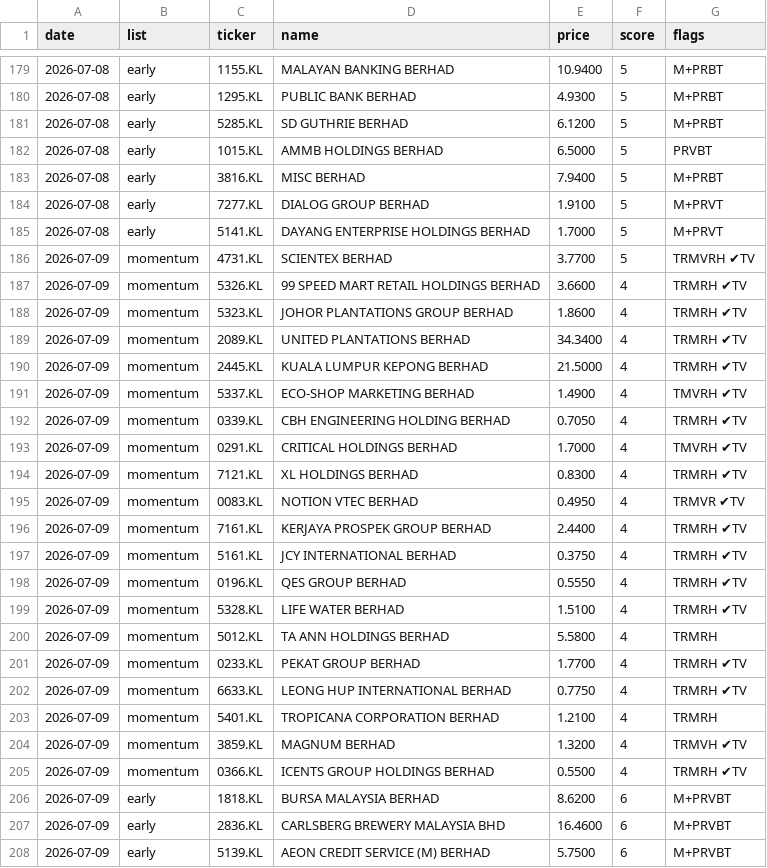
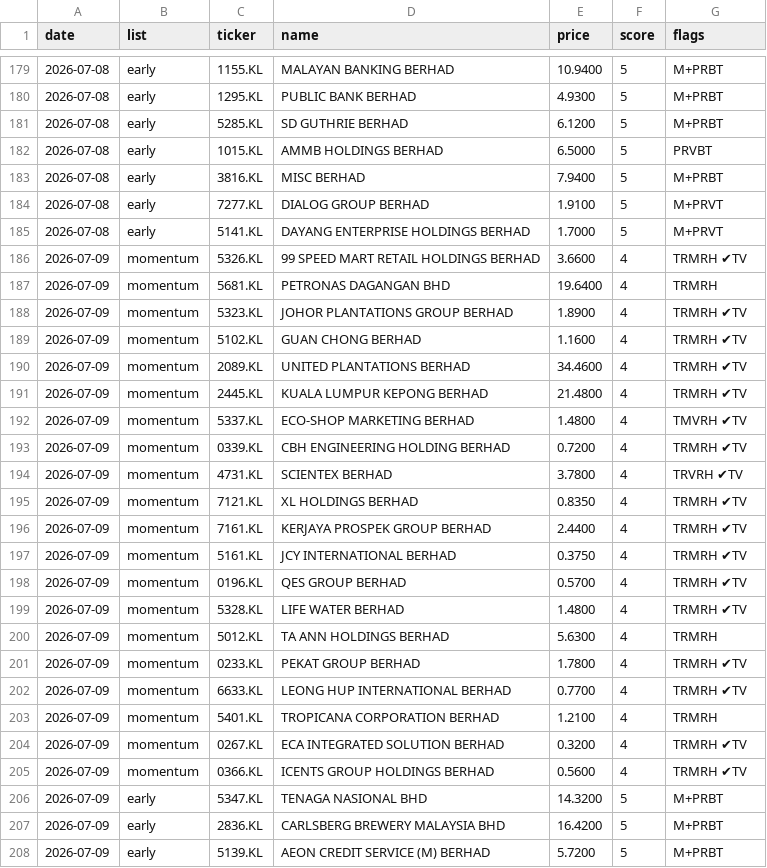
Before and after one commit to yankhaing-cmyk/BursaAgenticAI, a CSV file: history.csv, drawn as a sheet; only a part is shown, gaps mark what is left out; the diff covers the shown part only.

```diff
--- a/history.csv
+++ b/history.csv
@@ -185,24 +185,24 @@ date,list,ticker,name,price,score,flags
 2026-07-08,early,5141.KL,DAYANG ENTERPRISE HOLDINGS BERHAD,1.7000,5,M+PRVT
-2026-07-09,momentum,4731.KL,SCIENTEX BERHAD,3.7700,5,TRMVRH ✔TV
 2026-07-09,momentum,5326.KL,99 SPEED MART RETAIL HOLDINGS BERHAD,3.6600,4,TRMRH ✔TV
-2026-07-09,momentum,5323.KL,JOHOR PLANTATIONS GROUP BERHAD,1.8600,4,TRMRH ✔TV
-2026-07-09,momentum,2089.KL,UNITED PLANTATIONS BERHAD,34.3400,4,TRMRH ✔TV
-2026-07-09,momentum,2445.KL,KUALA LUMPUR KEPONG BERHAD,21.5000,4,TRMRH ✔TV
-2026-07-09,momentum,5337.KL,ECO-SHOP MARKETING BERHAD,1.4900,4,TMVRH ✔TV
-2026-07-09,momentum,0339.KL,CBH ENGINEERING HOLDING BERHAD,0.7050,4,TRMRH ✔TV
-2026-07-09,momentum,0291.KL,CRITICAL HOLDINGS BERHAD,1.7000,4,TMVRH ✔TV
-2026-07-09,momentum,7121.KL,XL HOLDINGS BERHAD,0.8300,4,TRMRH ✔TV
-2026-07-09,momentum,0083.KL,NOTION VTEC BERHAD,0.4950,4,TRMVR ✔TV
+2026-07-09,momentum,5681.KL,PETRONAS DAGANGAN BHD,19.6400,4,TRMRH
+2026-07-09,momentum,5323.KL,JOHOR PLANTATIONS GROUP BERHAD,1.8900,4,TRMRH ✔TV
+2026-07-09,momentum,5102.KL,GUAN CHONG BERHAD,1.1600,4,TRMRH ✔TV
+2026-07-09,momentum,2089.KL,UNITED PLANTATIONS BERHAD,34.4600,4,TRMRH ✔TV
+2026-07-09,momentum,2445.KL,KUALA LUMPUR KEPONG BERHAD,21.4800,4,TRMRH ✔TV
+2026-07-09,momentum,5337.KL,ECO-SHOP MARKETING BERHAD,1.4800,4,TMVRH ✔TV
+2026-07-09,momentum,0339.KL,CBH ENGINEERING HOLDING BERHAD,0.7200,4,TRMRH ✔TV
+2026-07-09,momentum,4731.KL,SCIENTEX BERHAD,3.7800,4,TRVRH ✔TV
+2026-07-09,momentum,7121.KL,XL HOLDINGS BERHAD,0.8350,4,TRMRH ✔TV
 2026-07-09,momentum,7161.KL,KERJAYA PROSPEK GROUP BERHAD,2.4400,4,TRMRH ✔TV
 2026-07-09,momentum,5161.KL,JCY INTERNATIONAL BERHAD,0.3750,4,TRMRH ✔TV
-2026-07-09,momentum,0196.KL,QES GROUP BERHAD,0.5550,4,TRMRH ✔TV
-2026-07-09,momentum,5328.KL,LIFE WATER BERHAD,1.5100,4,TRMRH ✔TV
-2026-07-09,momentum,5012.KL,TA ANN HOLDINGS BERHAD,5.5800,4,TRMRH
-2026-07-09,momentum,0233.KL,PEKAT GROUP BERHAD,1.7700,4,TRMRH ✔TV
-2026-07-09,momentum,6633.KL,LEONG HUP INTERNATIONAL BERHAD,0.7750,4,TRMRH ✔TV
+2026-07-09,momentum,0196.KL,QES GROUP BERHAD,0.5700,4,TRMRH ✔TV
+2026-07-09,momentum,5328.KL,LIFE WATER BERHAD,1.4800,4,TRMRH ✔TV
+2026-07-09,momentum,5012.KL,TA ANN HOLDINGS BERHAD,5.6300,4,TRMRH
+2026-07-09,momentum,0233.KL,PEKAT GROUP BERHAD,1.7800,4,TRMRH ✔TV
+2026-07-09,momentum,6633.KL,LEONG HUP INTERNATIONAL BERHAD,0.7700,4,TRMRH ✔TV
 2026-07-09,momentum,5401.KL,TROPICANA CORPORATION BERHAD,1.2100,4,TRMRH
-2026-07-09,momentum,3859.KL,MAGNUM BERHAD,1.3200,4,TRMVH ✔TV
-2026-07-09,momentum,0366.KL,ICENTS GROUP HOLDINGS BERHAD,0.5500,4,TRMRH ✔TV
-2026-07-09,early,1818.KL,BURSA MALAYSIA BERHAD,8.6200,6,M+PRVBT
-2026-07-09,early,2836.KL,CARLSBERG BREWERY MALAYSIA BHD,16.4600,6,M+PRVBT
-2026-07-09,early,5139.KL,AEON CREDIT SERVICE (M) BERHAD,5.7500,6,M+PRVBT
+2026-07-09,momentum,0267.KL,ECA INTEGRATED SOLUTION BERHAD,0.3200,4,TRMRH ✔TV
+2026-07-09,momentum,0366.KL,ICENTS GROUP HOLDINGS BERHAD,0.5600,4,TRMRH ✔TV
+2026-07-09,early,5347.KL,TENAGA NASIONAL BHD,14.3200,5,M+PRBT
+2026-07-09,early,2836.KL,CARLSBERG BREWERY MALAYSIA BHD,16.4200,5,M+PRBT
+2026-07-09,early,5139.KL,AEON CREDIT SERVICE (M) BERHAD,5.7200,5,M+PRBT
```
Also changed, not shown: 1 added row, 1 removed row and 26 edited cells elsewhere in this file, 3 other files.
